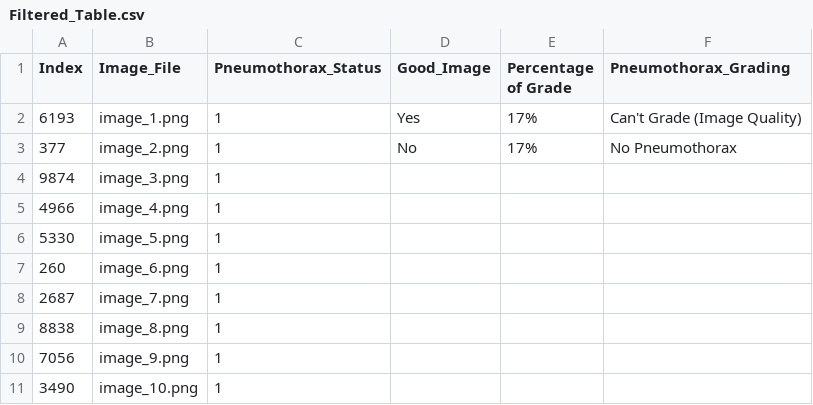
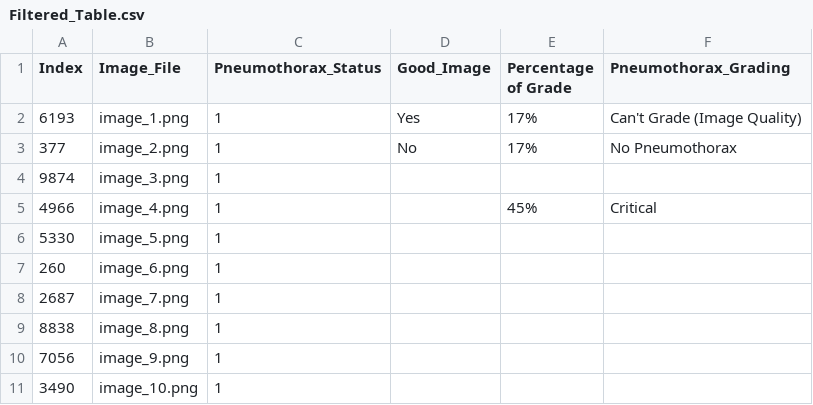
Before and after one commit to Abdullahshade/Misapplication, a CSV file: Filtered_Table.csv, drawn as a sheet; only a part is shown.

Commit message:
Update metadata with pneumothorax grading

```diff
--- a/Filtered_Table.csv
+++ b/Filtered_Table.csv
@@ -4,3 +4,3 @@ Index,Image_File,Pneumothorax_Status,Good_Image,Percentage of Grade,Pneumothorax
 9874,image_3.png,1,,,
-4966,image_4.png,1,,,
+4966,image_4.png,1,,45%,Critical
 5330,image_5.png,1,,,
```
